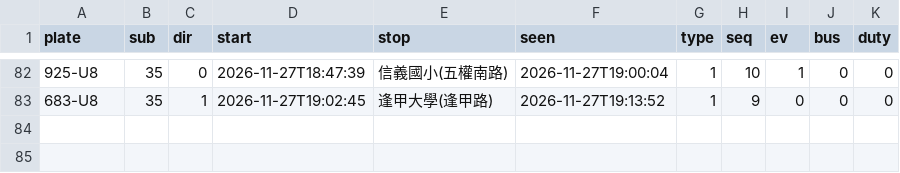
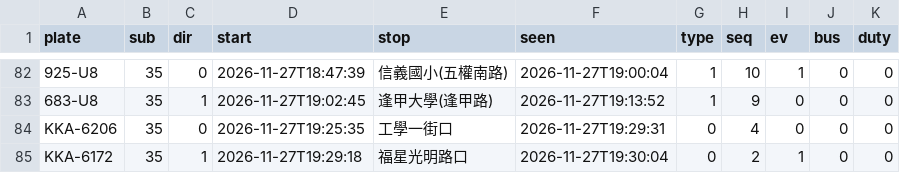
Before and after one commit to andrewwangarchnycu/Schematic-Transit-Taichung, a CSV file: departures/2026-11-27/35.csv, drawn as a sheet; only a part is shown, gaps mark what is left out; the diff names each change by its address in the sheet, - before the commit and + after, or states it on an @@ line.

```diff
--- a/departures/2026-11-27/35.csv
+++ b/departures/2026-11-27/35.csv
+row 84: KKA-6206 | 35 | 0 | 2026-11-27T19:25:35 | 工學一街口 | 2026-11-27T19:29:31 | 0 | 4 | 0 | 0 | 0
+row 85: KKA-6172 | 35 | 1 | 2026-11-27T19:29:18 | 福星光明路口 | 2026-11-27T19:30:04 | 0 | 2 | 1 | 0 | 0
```
Also changed, not shown: departures/2026-11-27/51.csv, 1 other file.
